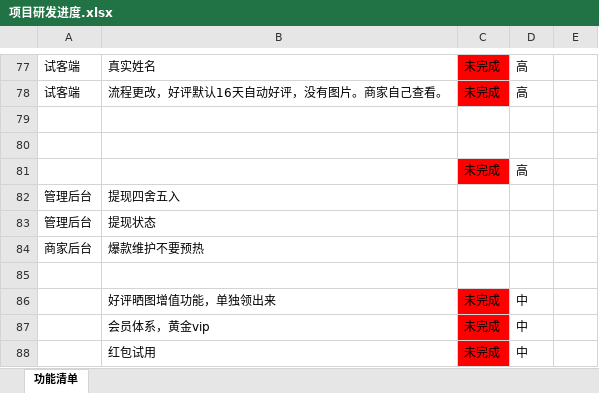
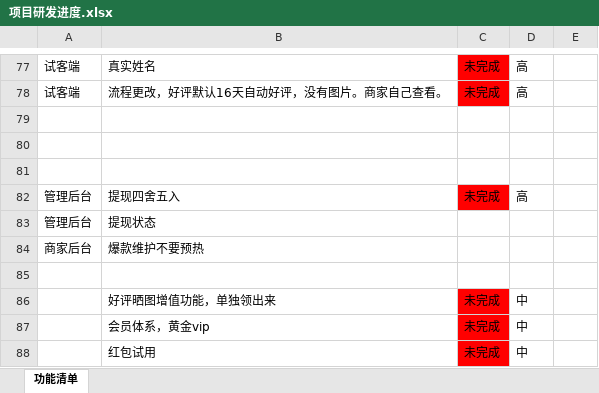
Before and after one commit to soldiers1989/shike, an Excel workbook: 项目研发进度.xlsx, sheet 功能清单, drawn as a sheet; only a part is shown, gaps mark what is left out; values as stored, in another font and other column widths than the file's, no borders; the diff names each change by its address in the sheet, - before the commit and + after, or states it on an @@ line.

```diff
--- a/项目研发进度.xlsx (sheet 功能清单)
+++ b/项目研发进度.xlsx (sheet 功能清单)
-row 81:  |  | 未完成 | 高
+row 81: (empty)
-C81 fill: #FF0000
+C81 fill: none
-C82: (empty)
+C82: 未完成
-C82 fill: none
+C82 fill: #FF0000
-D82: (empty)
+D82: 高
```
Also changed, not shown: 4 other files.
